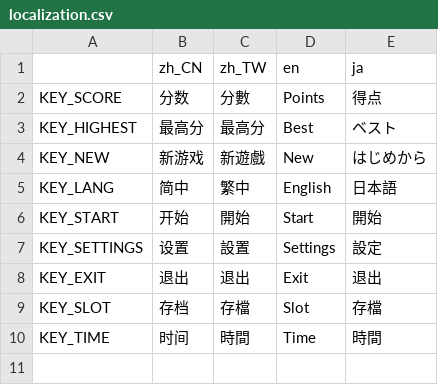
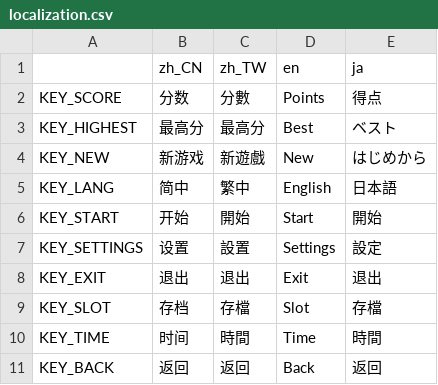
Before and after one commit to 168AD/2048, a CSV file: localization/localization.csv, drawn as a sheet.

```diff
--- a/localization/localization.csv
+++ b/localization/localization.csv
@@ -10 +10,2 @@ KEY_SLOT,存档,存檔,Slot,存檔
 KEY_TIME,时间,時間,Time,時間
+KEY_BACK,返回,返回,Back,返回
```
Also changed, not shown: 7 other files.
